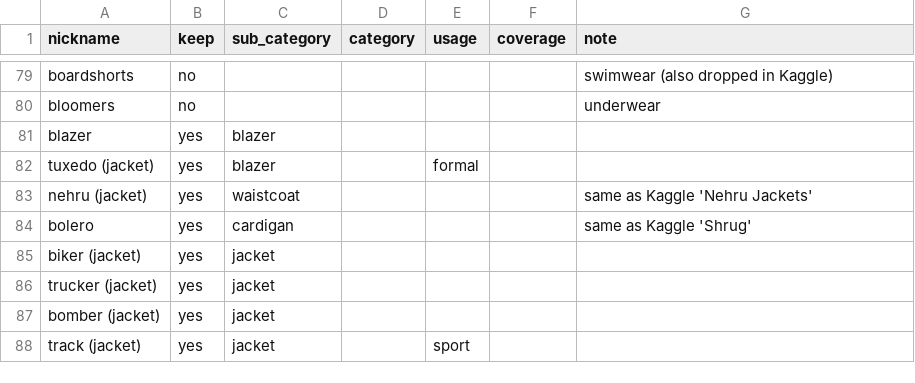
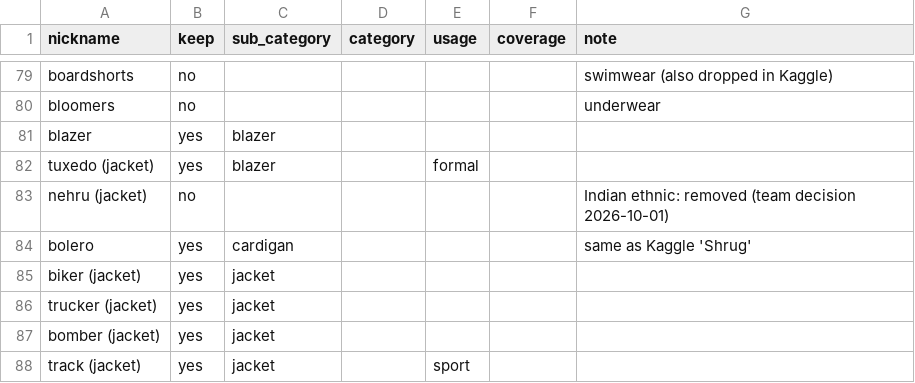
Before and after one commit to mohamedaziz-ouertatani/DressMe, a CSV file: mappings/fashionpedia_nickname.csv, drawn as a sheet; only a part is shown, gaps mark what is left out.

```diff
--- a/mappings/fashionpedia_nickname.csv
+++ b/mappings/fashionpedia_nickname.csv
@@ -82,3 +82,3 @@ blazer,yes,blazer,,,,
 tuxedo (jacket),yes,blazer,,formal,,
-nehru (jacket),yes,waistcoat,,,,same as Kaggle 'Nehru Jackets'
+nehru (jacket),no,,,,,Indian ethnic: removed (team decision 2026-10-01)
 bolero,yes,cardigan,,,,same as Kaggle 'Shrug'
```
Also changed, not shown: mappings/fashion_product_articletype.csv, mappings/fashion_product_usage.csv, 16 other files.
